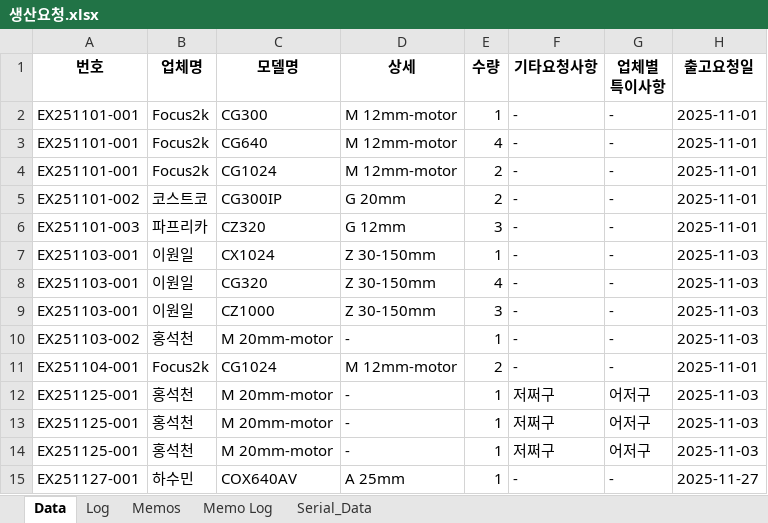
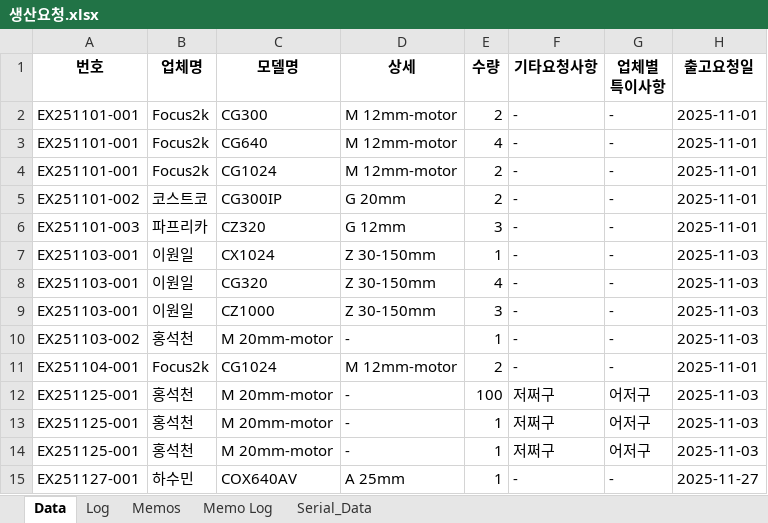
Before and after one commit to sue9010/251124_ProductionManager, an Excel workbook: 생산요청.xlsx, sheet Data, drawn as a sheet; only a part is shown; values as stored, in another font and other column widths than the file's, no borders; the diff names each change by its address in the sheet, - before the commit and + after, or states it on an @@ line.

```diff
--- a/생산요청.xlsx (sheet Data)
+++ b/생산요청.xlsx (sheet Data)
-E2 (수량): 1
+E2 (수량): 2
-E12 (수량): 1
+E12 (수량): 100
```
Also changed, not shown: 1 other file.
